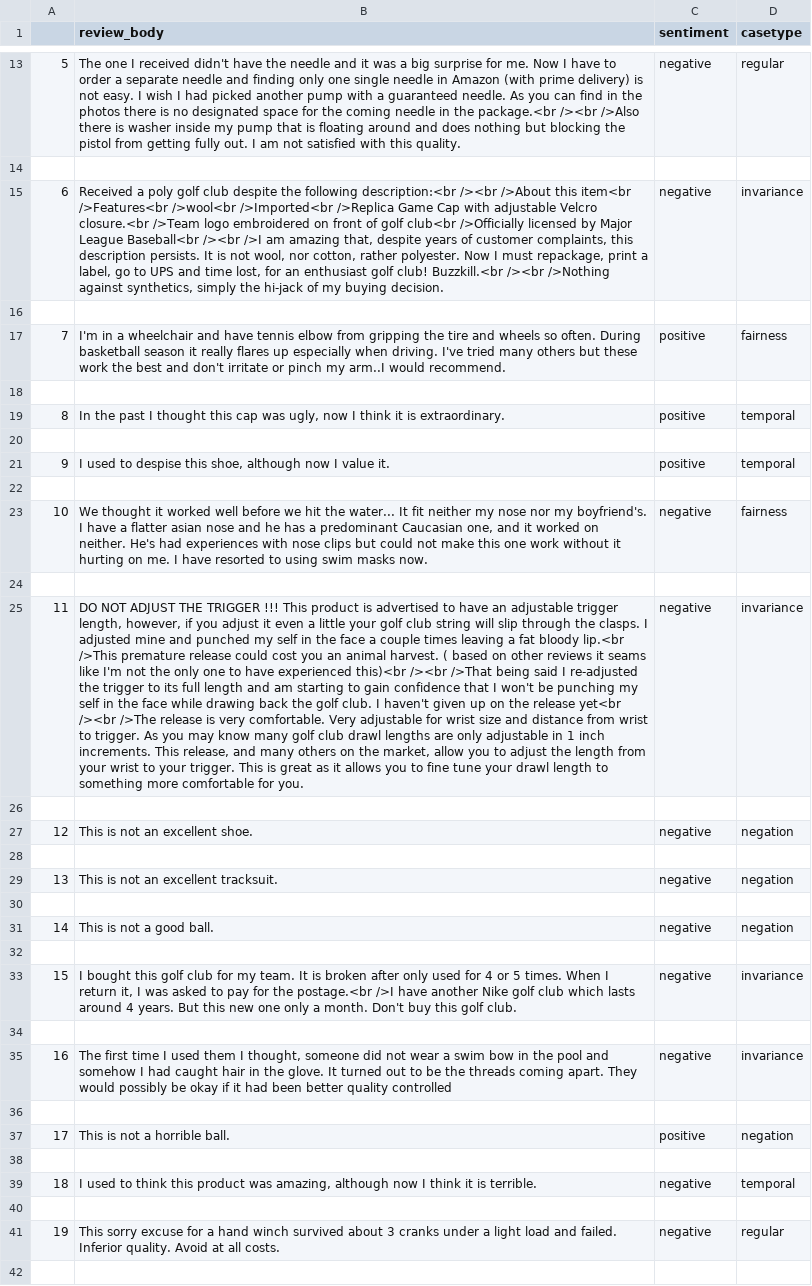
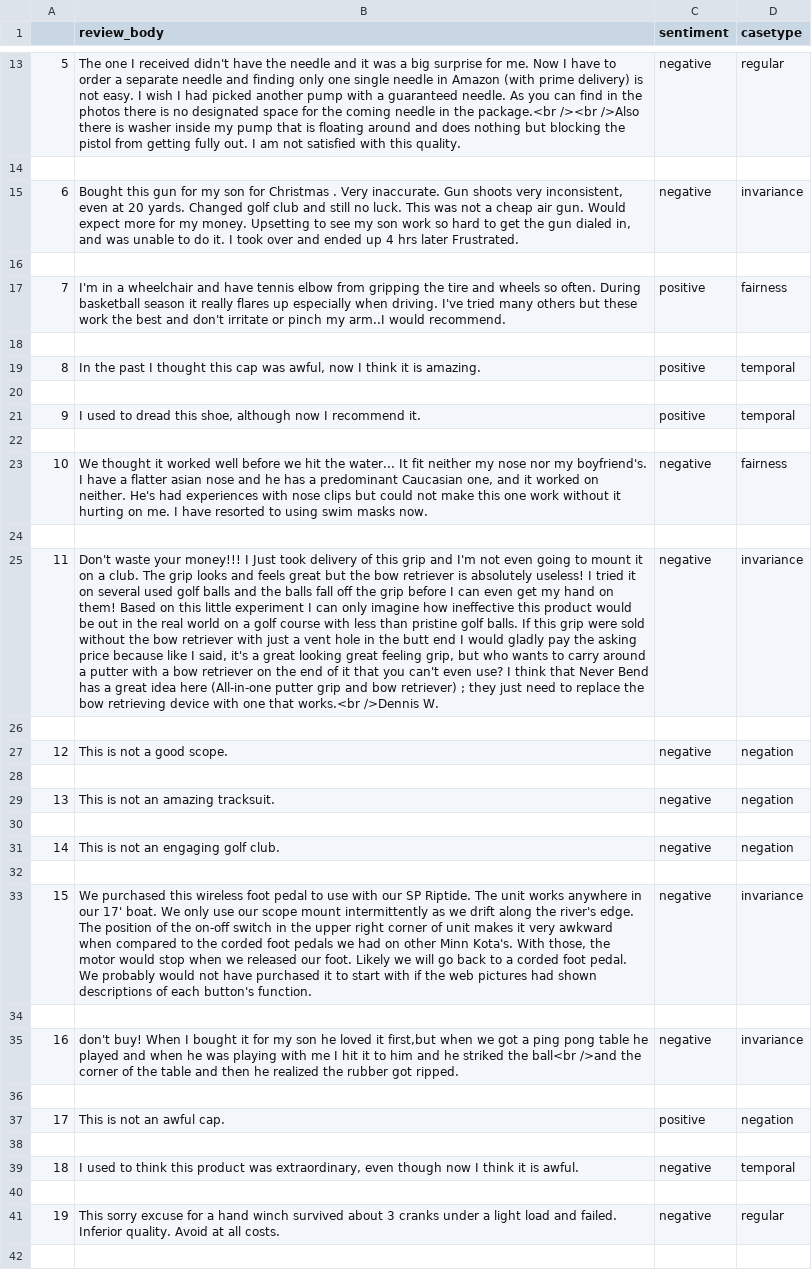
Before and after one commit to JohanLundberg12/SecondYearProject2021, a CSV file: hardcases_sports_cheatsheet.csv, drawn as a sheet; only a part is shown, gaps mark what is left out; the diff covers the shown part only; the diff names each change by its address in the sheet, - before the commit and + after, or states it on an @@ line.

Commit message:
hardcases done

```diff
--- a/hardcases_sports_cheatsheet.csv
+++ b/hardcases_sports_cheatsheet.csv
-B15 (review_body): Received a poly golf club despite the following description:<br /><br />About this item<br />Features<br />wool<br />Imported<br />Replica Game Cap with adjustable Velcro closure.<br />Team logo embroidered on front of golf club<br />Officially licensed by Major League Baseball<br /><br />I am amazing that, despite years of customer complaints, this description persists. It is not wool, nor cotton, rather polyester. Now I must repackage, print a label, go to UPS and time lost, for an enthusiast golf club! Buzzkill.<br /><br />Nothing against synthetics, simply the hi-jack of my buying decision.
+B15 (review_body): Bought this gun for my son for Christmas . Very inaccurate. Gun shoots very inconsistent, even at 20 yards. Changed golf club and still no luck. This was not a cheap air gun. Would expect more for my money. Upsetting to see my son work so hard to get the gun dialed in, and was unable to do it. I took over and ended up 4 hrs later Frustrated.
-B19 (review_body): …cap was ugly, now I think it is extraordinary.
+B19 (review_body): …cap was awful, now I think it is amazing.
-B21 (review_body): …used to despise this shoe, although now I value it.
+B21 (review_body): …used to dread this shoe, although now I recommend it.
-B25 (review_body): DO NOT ADJUST THE TRIGGER !!! This product is advertised to have an adjustable trigger length, however, if you adjust it even a little your golf club string will slip through the clasps. I adjusted mine and punched my self in the face a couple times leaving a fat bloody lip.<br />This premature release could cost you an animal harvest. ( based on other reviews it seams like I'm not the only one to have experienced this)<br /><br />That being said I re-adjusted the trigger to its full length and am starting to gain confidence that I won't be punching my self in the face while drawing back the golf club. I haven't given up on the release yet<br /><br />The release is very comfortable. Very adjustable for wrist size and distance from wrist to trigger. As you may know many golf club drawl lengths are only adjustable in 1 inch increments. This release, and many others on the market, allow you to adjust the length from your wrist to your trigger. This is great as it allows you to fine tune your drawl length to something more comfortable for you.
+B25 (review_body): Don't waste your money!!! I Just took delivery of this grip and I'm not even going to mount it on a club. The grip looks and feels great but the bow retriever is absolutely useless! I tried it on several used golf balls and the balls fall off the grip before I can even get my hand on them! Based on this little experiment I can only imagine how ineffective this product would be out in the real world on a golf course with less than pristine golf balls. If this grip were sold without the bow retriever with just a vent hole in the butt end I would gladly pay the asking price because like I said, it's a great looking great feeling grip, but who wants to carry around a putter with a bow retriever on the end of it that you can't even use? I think that Never Bend has a great idea here (All-in-one putter grip and bow retriever) ; they just need to replace the bow retrieving device with one that works.<br />Dennis W.
-B27 (review_body): This is not an excellent shoe.
+B27 (review_body): This is not a good scope.
-B29 (review_body): This is not an excellent tracksuit.
+B29 (review_body): This is not an amazing tracksuit.
-B31 (review_body): This is not a good ball.
+B31 (review_body): This is not an engaging golf club.
-B33 (review_body): I bought this golf club for my team. It is broken after only used for 4 or 5 times. When I return it, I was asked to pay for the postage.<br />I have another Nike golf club which lasts around 4 years. But this new one only a month. Don't buy this golf club.
+B33 (review_body): We purchased this wireless foot pedal to use with our SP Riptide. The unit works anywhere in our 17' boat. We only use our scope mount intermittently as we drift along the river's edge. The position of the on-off switch in the upper right corner of unit makes it very awkward when compared to the corded foot pedals we had on other Minn Kota's. With those, the motor would stop when we released our foot. Likely we will go back to a corded foot pedal. We probably would not have purchased it to start with if the web pictures had shown descriptions of each button's function.
-B35 (review_body): The first time I used them I thought, someone did not wear a swim bow in the pool and somehow I had caught hair in the glove. It turned out to be the threads coming apart. They would possibly be okay if it had been better quality controlled
+B35 (review_body): don't buy! When I bought it for my son he loved it first,but when we got a ping pong table he played and when he was playing with me I hit it to him and he striked the ball<br />and the corner of the table and then he realized the rubber got ripped.
-B37 (review_body): This is not a horrible ball.
+B37 (review_body): This is not an awful cap.
-B39 (review_body): …product was amazing, although now I think it is terrible.
+B39 (review_body): …product was extraordinary, even though now I think it is awful.
```
Also changed, not shown: 49 edited cells elsewhere in this file, 7 other files.
